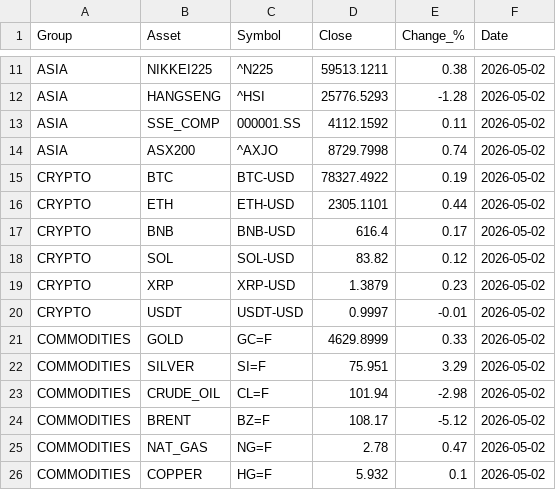
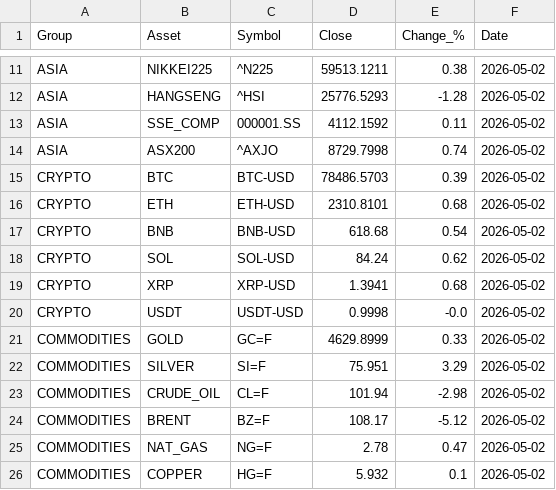
Before and after one commit to suleymandiker/FinanceManager, a CSV file: output/finance_2026-05-02.csv, drawn as a sheet; only a part is shown, gaps mark what is left out.

```diff
--- a/output/finance_2026-05-02.csv
+++ b/output/finance_2026-05-02.csv
@@ -14,8 +14,8 @@ ASIA,SSE_COMP,000001.SS,4112.1592,0.11,2026-05-02
 ASIA,ASX200,^AXJO,8729.7998,0.74,2026-05-02
-CRYPTO,BTC,BTC-USD,78327.4922,0.19,2026-05-02
-CRYPTO,ETH,ETH-USD,2305.1101,0.44,2026-05-02
-CRYPTO,BNB,BNB-USD,616.4,0.17,2026-05-02
-CRYPTO,SOL,SOL-USD,83.82,0.12,2026-05-02
-CRYPTO,XRP,XRP-USD,1.3879,0.23,2026-05-02
-CRYPTO,USDT,USDT-USD,0.9997,-0.01,2026-05-02
+CRYPTO,BTC,BTC-USD,78486.5703,0.39,2026-05-02
+CRYPTO,ETH,ETH-USD,2310.8101,0.68,2026-05-02
+CRYPTO,BNB,BNB-USD,618.68,0.54,2026-05-02
+CRYPTO,SOL,SOL-USD,84.24,0.62,2026-05-02
+CRYPTO,XRP,XRP-USD,1.3941,0.68,2026-05-02
+CRYPTO,USDT,USDT-USD,0.9998,-0.0,2026-05-02
 COMMODITIES,GOLD,GC=F,4629.8999,0.33,2026-05-02
```
